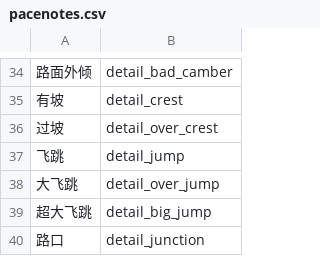
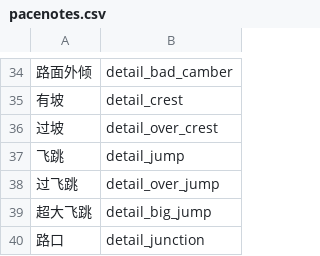
Before and after one commit to strawhatboy/ztmz_pacenote, a CSV file: ZTMZ.PacenoteTool.ScriptEditor/pacenotes.csv, drawn as a sheet; only a part is shown, gaps mark what is left out; the diff names each change by its address in the sheet, - before the commit and + after, or states it on an @@ line.

```diff
--- a/ZTMZ.PacenoteTool.ScriptEditor/pacenotes.csv
+++ b/ZTMZ.PacenoteTool.ScriptEditor/pacenotes.csv
-A38: 大飞跳
+A38: 过飞跳
```
Also changed, not shown: 18 other files.
